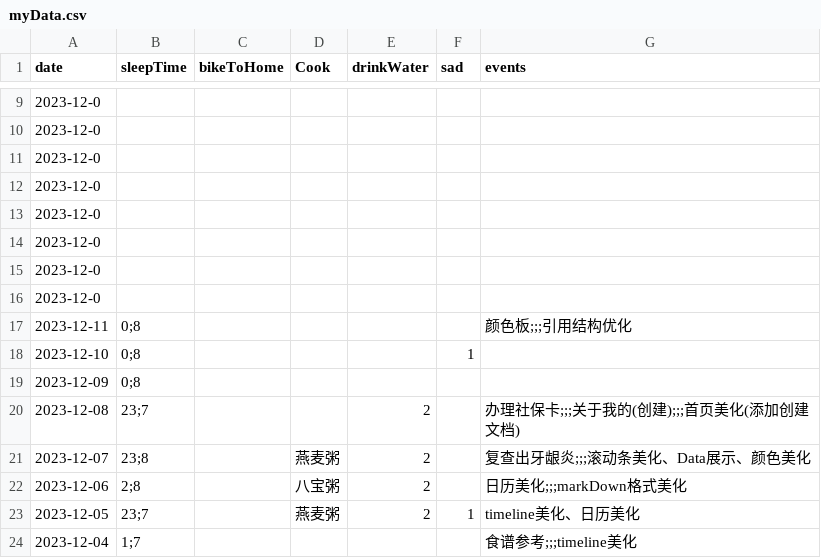
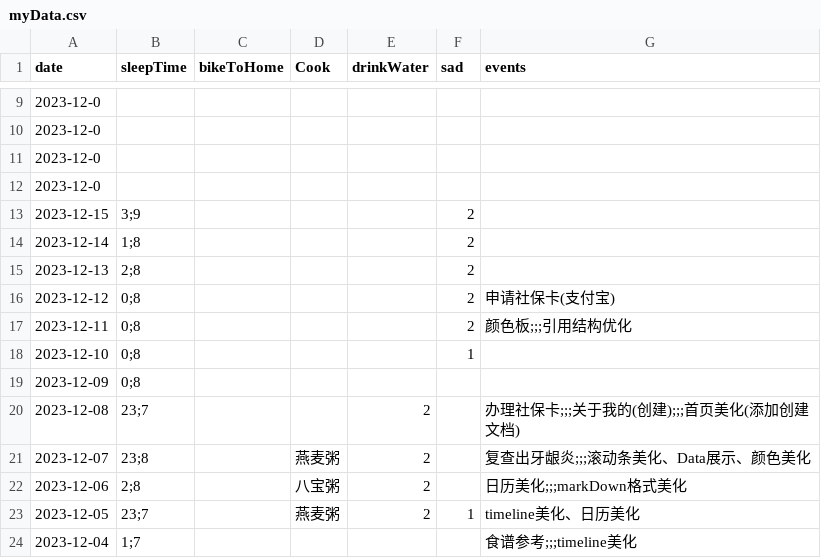
Before and after one commit to 2198764529/2198764529.github.io, a CSV file: data/myData.csv, drawn as a sheet; only a part is shown, gaps mark what is left out.

```diff
--- a/data/myData.csv
+++ b/data/myData.csv
@@ -12,7 +12,7 @@ date,sleepTime,bikeToHome,Cook,drinkWater,sad,events
 2023-12-0,,,,,,
-2023-12-0,,,,,,
-2023-12-0,,,,,,
-2023-12-0,,,,,,
-2023-12-0,,,,,,
-2023-12-11,0;8,,,,,颜色板;;;引用结构优化
+2023-12-15,3;9,,,,2,
+2023-12-14,1;8,,,,2,
+2023-12-13,2;8,,,,2,
+2023-12-12,0;8,,,,2,申请社保卡(支付宝)
+2023-12-11,0;8,,,,2,颜色板;;;引用结构优化
 2023-12-10,0;8,,,,1,
```
Also changed, not shown: 56 other files.
